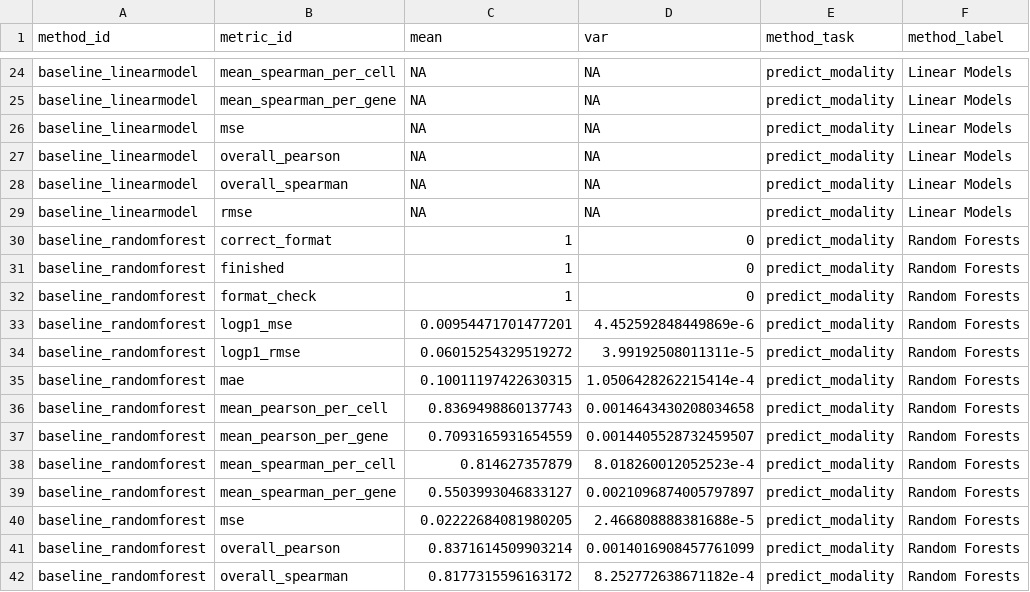
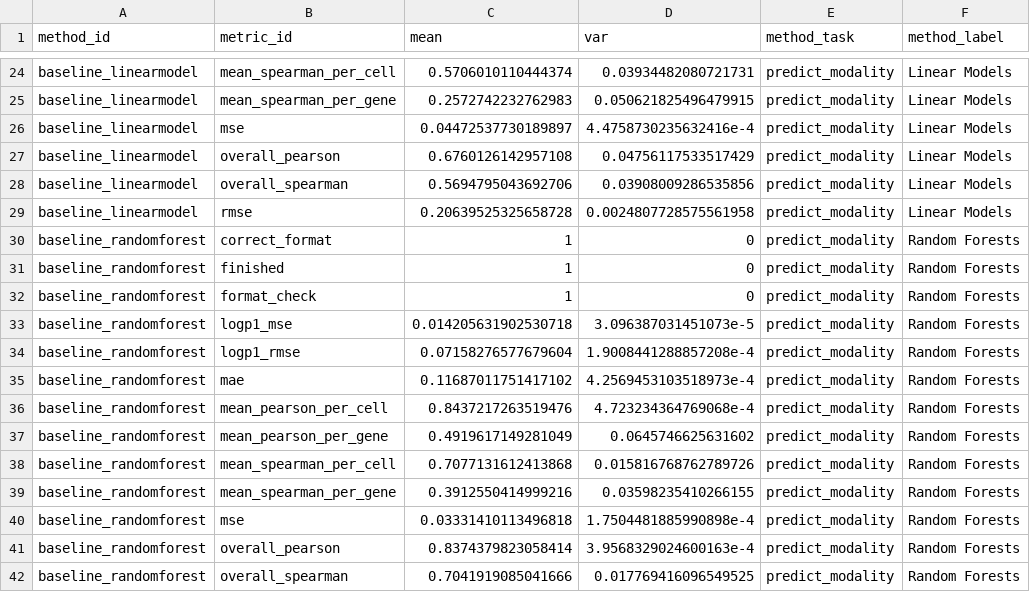
Before and after one commit to openproblems-bio/neurips2021_multimodal_viash, a TSV file: results/inhouse_predict_modality_summary.tsv, drawn as a sheet; only a part is shown, gaps mark what is left out; the diff covers the shown part only; the diff names each change by its address in the sheet, - before the commit and + after, or states it on an @@ line.

```diff
--- a/results/inhouse_predict_modality_summary.tsv
+++ b/results/inhouse_predict_modality_summary.tsv
-C24 (mean): NA
+C24 (mean): 0.5706010110444374
-D24 (var): NA
+D24 (var): 0.03934482080721731
-C25 (mean): NA
+C25 (mean): 0.2572742232762983
-D25 (var): NA
+D25 (var): 0.050621825496479915
-C26 (mean): NA
+C26 (mean): 0.04472537730189897
-D26 (var): NA
+D26 (var): 4.4758730235632416e-4
-C27 (mean): NA
+C27 (mean): 0.6760126142957108
-D27 (var): NA
+D27 (var): 0.04756117533517429
-C28 (mean): NA
+C28 (mean): 0.5694795043692706
-D28 (var): NA
+D28 (var): 0.03908009286535856
-C29 (mean): NA
+C29 (mean): 0.20639525325658728
-D29 (var): NA
+D29 (var): 0.0024807728575561958
-C33 (mean): 0.00954471701477201
+C33 (mean): 0.014205631902530718
-D33 (var): 4.452592848449869e-6
+D33 (var): 3.096387031451073e-5
-C34 (mean): 0.06015254329519272
+C34 (mean): 0.07158276577679604
-D34 (var): 3.99192508011311e-5
+D34 (var): 1.9008441288857208e-4
-C35 (mean): 0.10011197422630315
+C35 (mean): 0.11687011751417102
-D35 (var): 1.0506428262215414e-4
+D35 (var): 4.2569453103518973e-4
-C36 (mean): 0.8369498860137743
+C36 (mean): 0.8437217263519476
-D36 (var): 0.0014643430208034658
+D36 (var): 4.723234364769068e-4
-C37 (mean): 0.7093165931654559
+C37 (mean): 0.4919617149281049
-D37 (var): 0.0014405528732459507
+D37 (var): 0.0645746625631602
-C38 (mean): 0.814627357879
+C38 (mean): 0.7077131612413868
-D38 (var): 8.018260012052523e-4
+D38 (var): 0.015816768762789726
-C39 (mean): 0.5503993046833127
+C39 (mean): 0.3912550414999216
-D39 (var): 0.0021096874005797897
+D39 (var): 0.03598235410266155
-C40 (mean): 0.02222684081980205
+C40 (mean): 0.03331410113496818
-D40 (var): 2.466808888381688e-5
+D40 (var): 1.7504481885990898e-4
-C41 (mean): 0.8371614509903214
+C41 (mean): 0.8374379823058414
-D41 (var): 0.0014016908457761099
+D41 (var): 3.9568329024600163e-4
-C42 (mean): 0.8177315596163172
+C42 (mean): 0.7041919085041666
-D42 (var): 8.252772638671182e-4
+D42 (var): 0.017769416096549525
```
Also changed, not shown: 122 edited cells elsewhere in this file, 11 other files.
